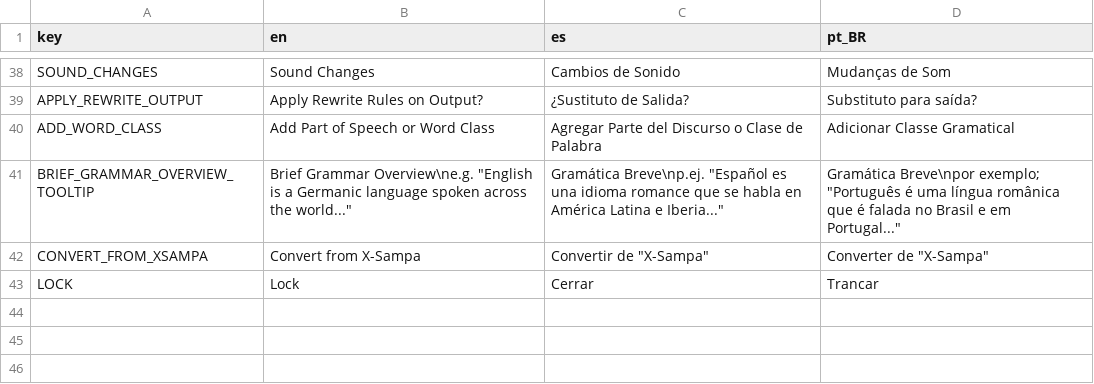
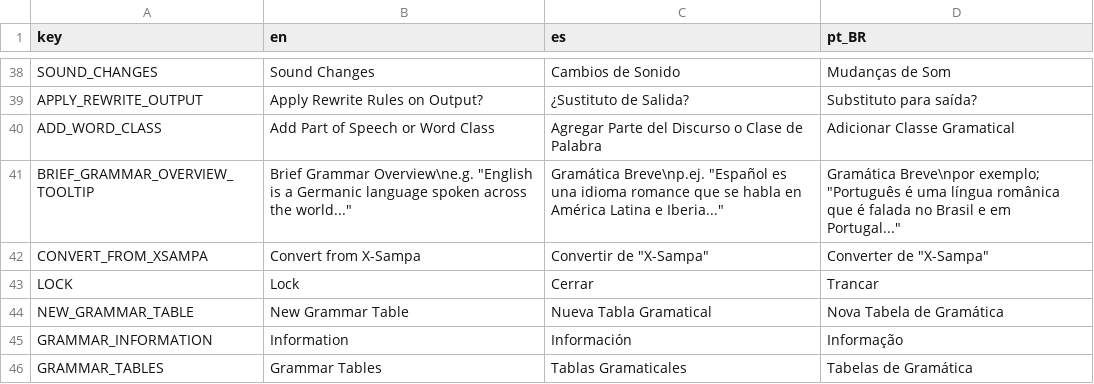
Before and after one commit to GiggyMantis/Glossorola, a CSV file: translation/translation.csv, drawn as a sheet; only a part is shown, gaps mark what is left out.

Commit message:
Grammar Tables Editor

```diff
--- a/translation/translation.csv
+++ b/translation/translation.csv
@@ -43 +43,4 @@ CONVERT_FROM_XSAMPA,Convert from X-Sampa,Convertir de "X-Sampa",Converter de "X-
 LOCK,Lock,Cerrar,Trancar
+NEW_GRAMMAR_TABLE,New Grammar Table,Nueva Tabla Gramatical,Nova Tabela de Gramática
+GRAMMAR_INFORMATION,Information,Información,Informação
+GRAMMAR_TABLES,Grammar Tables,Tablas Gramaticales,Tabelas de Gramática
```
Also changed, not shown: 7 other files.
